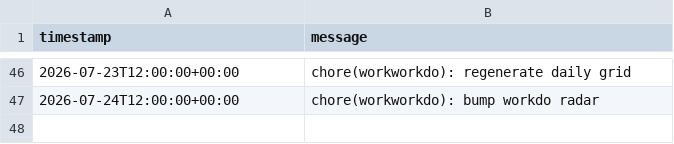
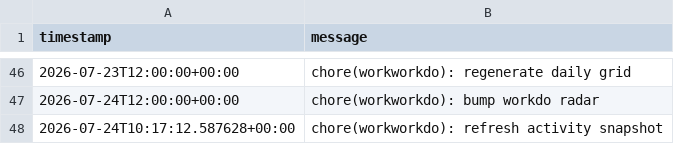
Before and after one commit to glcskl/workworkdo, a CSV file: data/history.csv, drawn as a sheet; only a part is shown, gaps mark what is left out.

Commit message:
chore(workworkdo): refresh activity snapshot

```diff
--- a/data/history.csv
+++ b/data/history.csv
@@ -47 +47,2 @@ timestamp,message
 2026-07-24T12:00:00+00:00,chore(workworkdo): bump workdo radar
+2026-07-24T10:17:12.587628+00:00,chore(workworkdo): refresh activity snapshot
```
